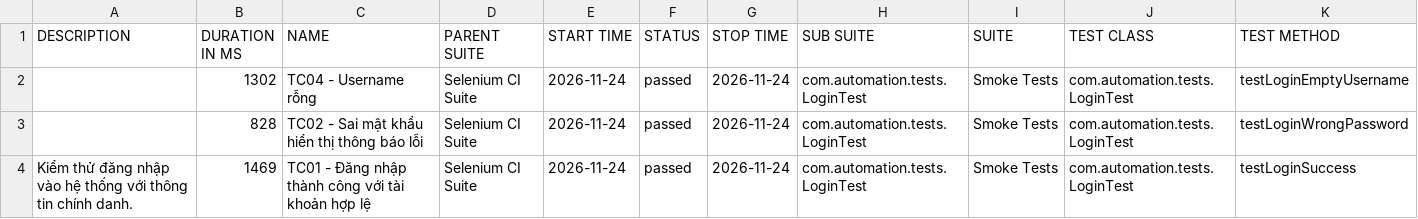
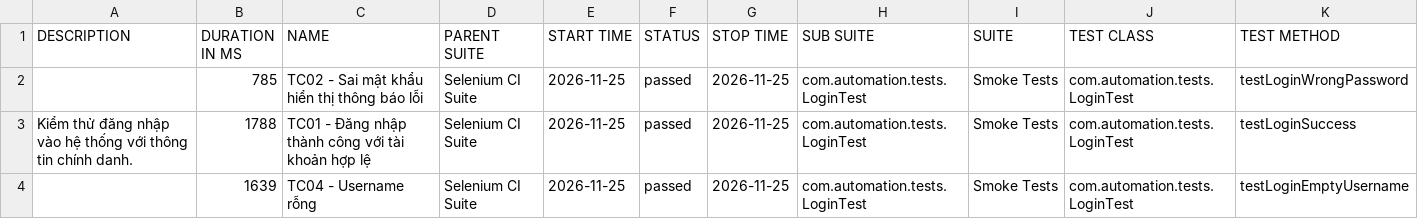
Before and after one commit to huyhuy23022004/Lab11_BuiNgocHuy_1150080137_CNPM2, a CSV file: data/suites.csv, drawn as a sheet.

```diff
--- a/data/suites.csv
+++ b/data/suites.csv
@@ -1,4 +1,4 @@
 "DESCRIPTION","DURATION IN MS","NAME","PARENT SUITE","START TIME","STATUS","STOP TIME","SUB SUITE","SUITE","TEST CLASS","TEST METHOD"
-"","1302","TC04 - Username rỗng","Selenium CI Suite","2026-11-24","passed","2026-11-24","com.automation.tests.LoginTest","Smoke Tests","com.automation.tests.LoginTest","testLoginEmptyUsername"
-"","828","TC02 - Sai mật khẩu hiển thị thông báo lỗi","Selenium CI Suite","2026-11-24","passed","2026-11-24","com.automation.tests.LoginTest","Smoke Tests","com.automation.tests.LoginTest","testLoginWrongPassword"
-"Kiểm thử đăng nhập vào hệ thống với thông tin chính danh.","1469","TC01 - Đăng nhập thành công với tài khoản hợp lệ","Selenium CI Suite","2026-11-24","passed","2026-11-24","com.automation.tests.LoginTest","Smoke Tests","com.automation.tests.LoginTest","testLoginSuccess"
+"","785","TC02 - Sai mật khẩu hiển thị thông báo lỗi","Selenium CI Suite","2026-11-25","passed","2026-11-25","com.automation.tests.LoginTest","Smoke Tests","com.automation.tests.LoginTest","testLoginWrongPassword"
+"Kiểm thử đăng nhập vào hệ thống với thông tin chính danh.","1788","TC01 - Đăng nhập thành công với tài khoản hợp lệ","Selenium CI Suite","2026-11-25","passed","2026-11-25","com.automation.tests.LoginTest","Smoke Tests","com.automation.tests.LoginTest","testLoginSuccess"
+"","1639","TC04 - Username rỗng","Selenium CI Suite","2026-11-25","passed","2026-11-25","com.automation.tests.LoginTest","Smoke Tests","com.automation.tests.LoginTest","testLoginEmptyUsername"
```
Also changed, not shown: 34 other files.
